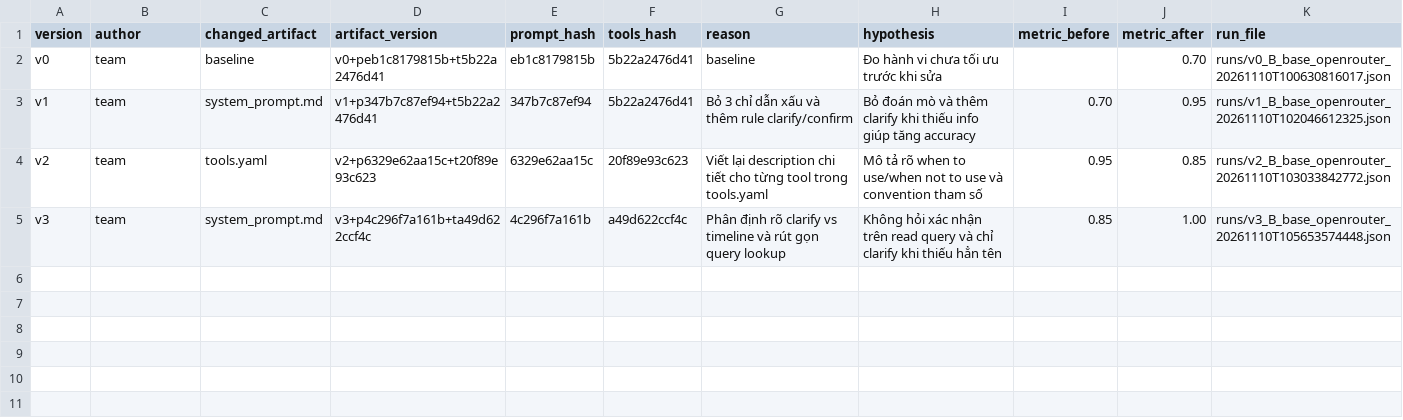
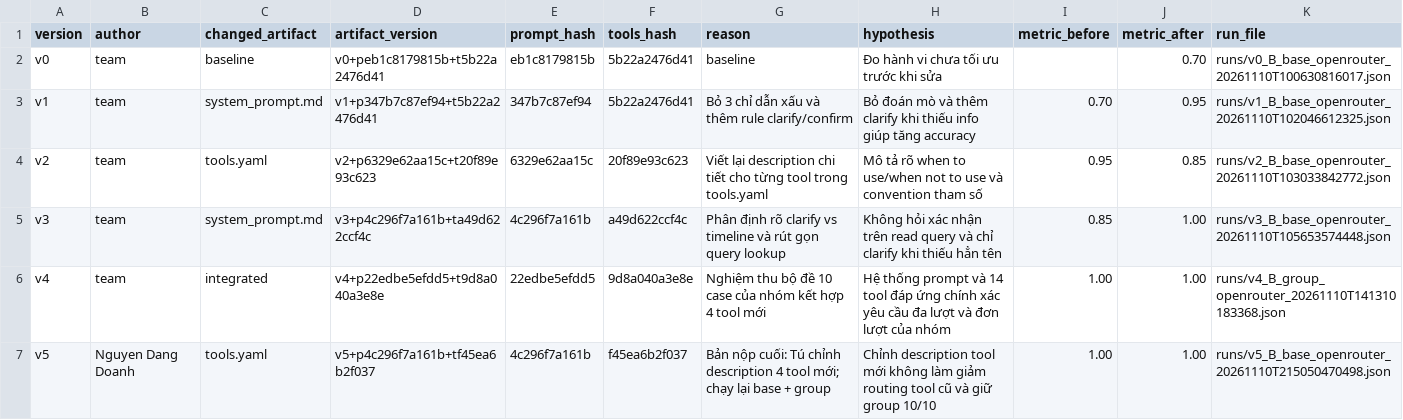
Before and after one commit to doanhnguyen28/K5-L3A-DAY03-Ollama-Prompt-Function-Calling-Tool-Design-MCP-, a CSV file: starter_v0/artifacts/version_log.csv, drawn as a sheet; the diff names each change by its address in the sheet, - before the commit and + after, or states it on an @@ line.

```diff
--- a/starter_v0/artifacts/version_log.csv
+++ b/starter_v0/artifacts/version_log.csv
+row 6: v4 | team | integrated | v4+p22edbe5efdd5+t9d8a040a3e8e | 22edbe5efdd5 | 9d8a040a3e8e | Nghiệm thu bộ đề 10 case của nhóm kết hợp 4 tool mới | Hệ thống prompt và 14 tool đáp ứng chính xác yêu cầu đa lượt và đơn lượt của nhóm | 1.00 | 1.00 | runs/v4_B_group_openrouter_20261110T141310183368.json
+row 7: v5 | Nguyen Dang Doanh | tools.yaml | v5+p4c296f7a161b+tf45ea6b2f037 | 4c296f7a161b | f45ea6b2f037 | Bản nộp cuối: Tú chỉnh description 4 tool mới; chạy lại base + group | Chỉnh description tool mới không làm giảm routing tool cũ và giữ group 10/10 | 1.00 | 1.00 | runs/v5_B_base_openrouter_20261110T215050470498.json
```
Also changed, not shown: 8 other files.
